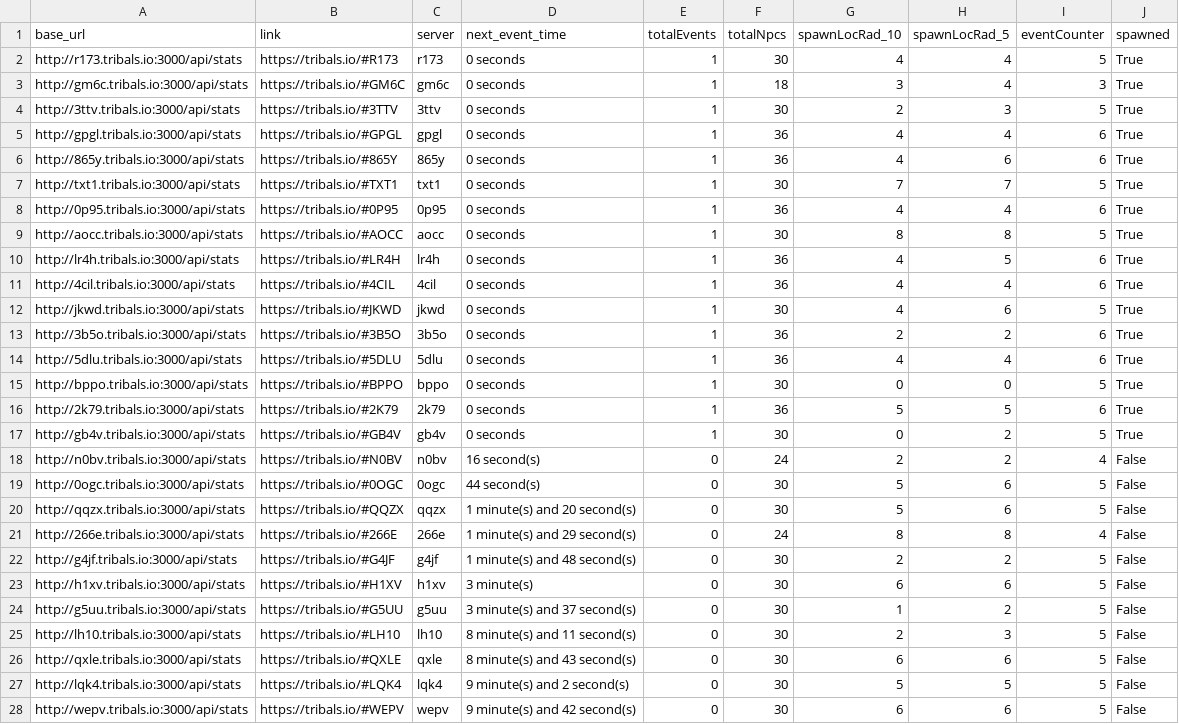
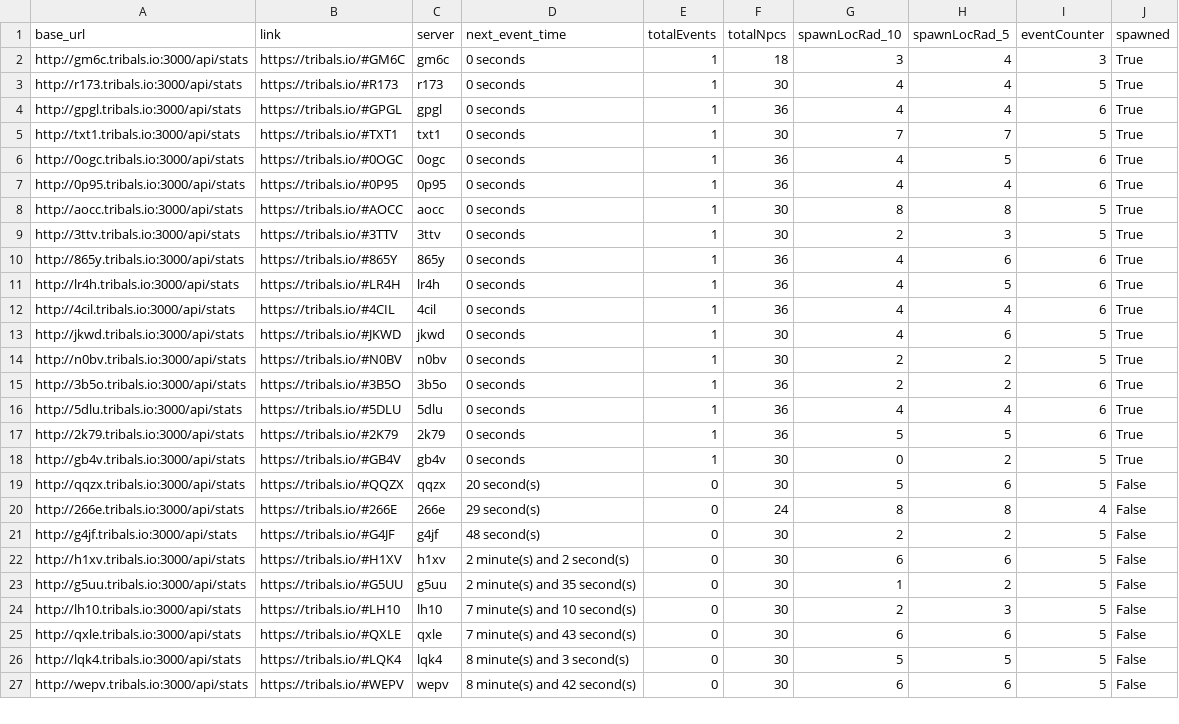
Before and after one commit to HCWcoder/adad, a CSV file: allEventServers.csv, drawn as a sheet; only a part is shown; the diff covers the shown part only.

```diff
--- a/allEventServers.csv
+++ b/allEventServers.csv
@@ -1,10 +1,11 @@
 base_url,link,server,next_event_time,totalEvents,totalNpcs,spawnLocRad_10,spawnLocRad_5,eventCounter,spawned
+http://gm6c.tribals.io:3000/api/stats,https://tribals.io/#GM6C,gm6c,0 seconds,1,18,3,4,3,True
 http://r173.tribals.io:3000/api/stats,https://tribals.io/#R173,r173,0 seconds,1,30,4,4,5,True
-http://gm6c.tribals.io:3000/api/stats,https://tribals.io/#GM6C,gm6c,0 seconds,1,18,3,4,3,True
-http://3ttv.tribals.io:3000/api/stats,https://tribals.io/#3TTV,3ttv,0 seconds,1,30,2,3,5,True
 http://gpgl.tribals.io:3000/api/stats,https://tribals.io/#GPGL,gpgl,0 seconds,1,36,4,4,6,True
-http://865y.tribals.io:3000/api/stats,https://tribals.io/#865Y,865y,0 seconds,1,36,4,6,6,True
 http://txt1.tribals.io:3000/api/stats,https://tribals.io/#TXT1,txt1,0 seconds,1,30,7,7,5,True
+http://0ogc.tribals.io:3000/api/stats,https://tribals.io/#0OGC,0ogc,0 seconds,1,36,4,5,6,True
 http://0p95.tribals.io:3000/api/stats,https://tribals.io/#0P95,0p95,0 seconds,1,36,4,4,6,True
 http://aocc.tribals.io:3000/api/stats,https://tribals.io/#AOCC,aocc,0 seconds,1,30,8,8,5,True
+http://3ttv.tribals.io:3000/api/stats,https://tribals.io/#3TTV,3ttv,0 seconds,1,30,2,3,5,True
+http://865y.tribals.io:3000/api/stats,https://tribals.io/#865Y,865y,0 seconds,1,36,4,6,6,True
 http://lr4h.tribals.io:3000/api/stats,https://tribals.io/#LR4H,lr4h,0 seconds,1,36,4,5,6,True
@@ -12,17 +13,15 @@ http://4cil.tribals.io:3000/api/stats,https://tribals.io/#4CIL,4cil,0 seconds,1,
 http://jkwd.tribals.io:3000/api/stats,https://tribals.io/#JKWD,jkwd,0 seconds,1,30,4,6,5,True
+http://n0bv.tribals.io:3000/api/stats,https://tribals.io/#N0BV,n0bv,0 seconds,1,30,2,2,5,True
 http://3b5o.tribals.io:3000/api/stats,https://tribals.io/#3B5O,3b5o,0 seconds,1,36,2,2,6,True
 http://5dlu.tribals.io:3000/api/stats,https://tribals.io/#5DLU,5dlu,0 seconds,1,36,4,4,6,True
-http://bppo.tribals.io:3000/api/stats,https://tribals.io/#BPPO,bppo,0 seconds,1,30,0,0,5,True
 http://2k79.tribals.io:3000/api/stats,https://tribals.io/#2K79,2k79,0 seconds,1,36,5,5,6,True
 http://gb4v.tribals.io:3000/api/stats,https://tribals.io/#GB4V,gb4v,0 seconds,1,30,0,2,5,True
-http://n0bv.tribals.io:3000/api/stats,https://tribals.io/#N0BV,n0bv,16 second(s),0,24,2,2,4,False
-http://0ogc.tribals.io:3000/api/stats,https://tribals.io/#0OGC,0ogc,44 second(s),0,30,5,6,5,False
-http://qqzx.tribals.io:3000/api/stats,https://tribals.io/#QQZX,qqzx,1 minute(s) and 20 second(s),0,30,5,6,5,False
-http://266e.tribals.io:3000/api/stats,https://tribals.io/#266E,266e,1 minute(s) and 29 second(s),0,24,8,8,4,False
-http://g4jf.tribals.io:3000/api/stats,https://tribals.io/#G4JF,g4jf,1 minute(s) and 48 second(s),0,30,2,2,5,False
-http://h1xv.tribals.io:3000/api/stats,https://tribals.io/#H1XV,h1xv,3 minute(s),0,30,6,6,5,False
-http://g5uu.tribals.io:3000/api/stats,https://tribals.io/#G5UU,g5uu,3 minute(s) and 37 second(s),0,30,1,2,5,False
-http://lh10.tribals.io:3000/api/stats,https://tribals.io/#LH10,lh10,8 minute(s) and 11 second(s),0,30,2,3,5,False
-http://qxle.tribals.io:3000/api/stats,https://tribals.io/#QXLE,qxle,8 minute(s) and 43 second(s),0,30,6,6,5,False
-http://lqk4.tribals.io:3000/api/stats,https://tribals.io/#LQK4,lqk4,9 minute(s) and 2 second(s),0,30,5,5,5,False
-http://wepv.tribals.io:3000/api/stats,https://tribals.io/#WEPV,wepv,9 minute(s) and 42 second(s),0,30,6,6,5,False
+http://qqzx.tribals.io:3000/api/stats,https://tribals.io/#QQZX,qqzx,20 second(s),0,30,5,6,5,False
+http://266e.tribals.io:3000/api/stats,https://tribals.io/#266E,266e,29 second(s),0,24,8,8,4,False
+http://g4jf.tribals.io:3000/api/stats,https://tribals.io/#G4JF,g4jf,48 second(s),0,30,2,2,5,False
+http://h1xv.tribals.io:3000/api/stats,https://tribals.io/#H1XV,h1xv,2 minute(s) and 2 second(s),0,30,6,6,5,False
+http://g5uu.tribals.io:3000/api/stats,https://tribals.io/#G5UU,g5uu,2 minute(s) and 35 second(s),0,30,1,2,5,False
+http://lh10.tribals.io:3000/api/stats,https://tribals.io/#LH10,lh10,7 minute(s) and 10 second(s),0,30,2,3,5,False
+http://qxle.tribals.io:3000/api/stats,https://tribals.io/#QXLE,qxle,7 minute(s) and 43 second(s),0,30,6,6,5,False
+http://lqk4.tribals.io:3000/api/stats,https://tribals.io/#LQK4,lqk4,8 minute(s) and 3 second(s),0,30,5,5,5,False
+http://wepv.tribals.io:3000/api/stats,https://tribals.io/#WEPV,wepv,8 minute(s) and 42 second(s),0,30,6,6,5,False
```
Also changed, not shown: 1 added row and 80 edited cells elsewhere in this file.
